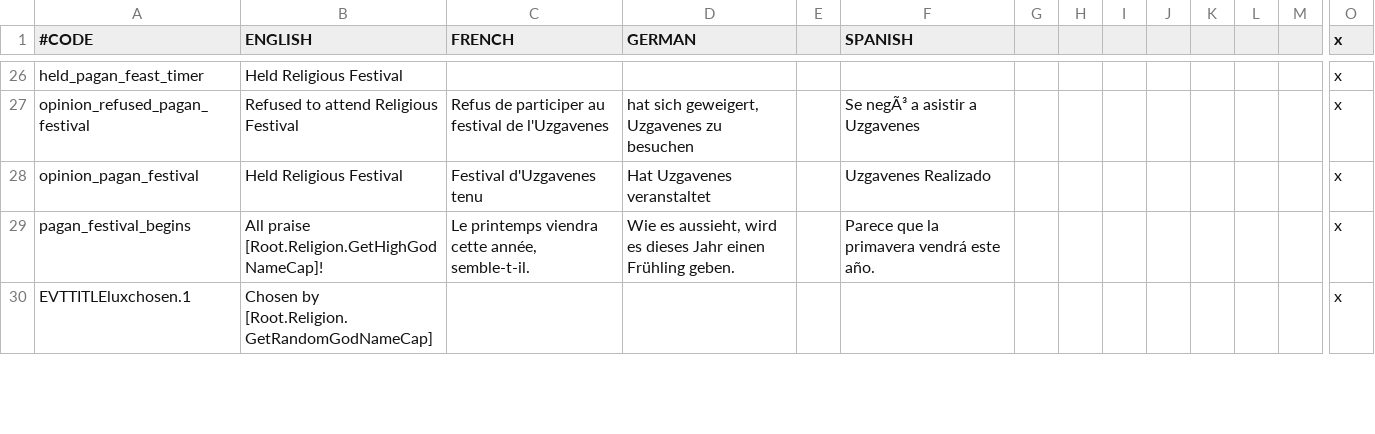
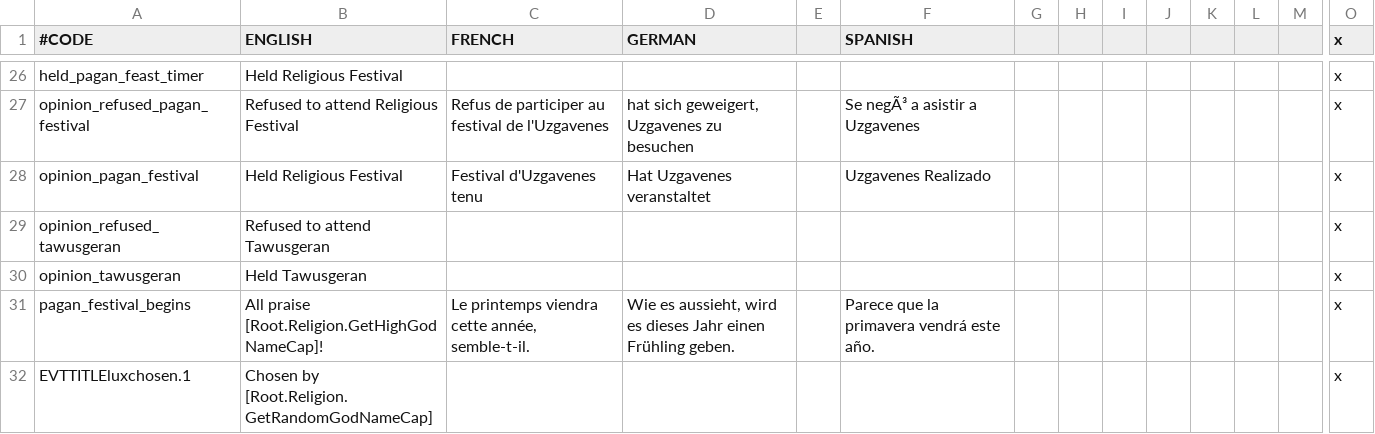
Before and after one commit to preslavb/lux-invicta-repository, a CSV file: localisation/custom_decisions_loc.csv, drawn as a sheet; only a part is shown, gaps mark what is left out; rows hold the shown columns only; the diff names each change by its address in the sheet, - before the commit and + after, or states it on an @@ line.

```diff
--- a/localisation/custom_decisions_loc.csv
+++ b/localisation/custom_decisions_loc.csv
+row 29: opinion_refused_tawusgeran | Refused to attend Tawusgeran |  |  |  |  |  |  |  |  |  |  |  | x
+row 30: opinion_tawusgeran | Held Tawusgeran |  |  |  |  |  |  |  |  |  |  |  | x
```
Also changed, not shown: localisation/1_misc.csv, localisation/1_religion.csv, 36 other files.
